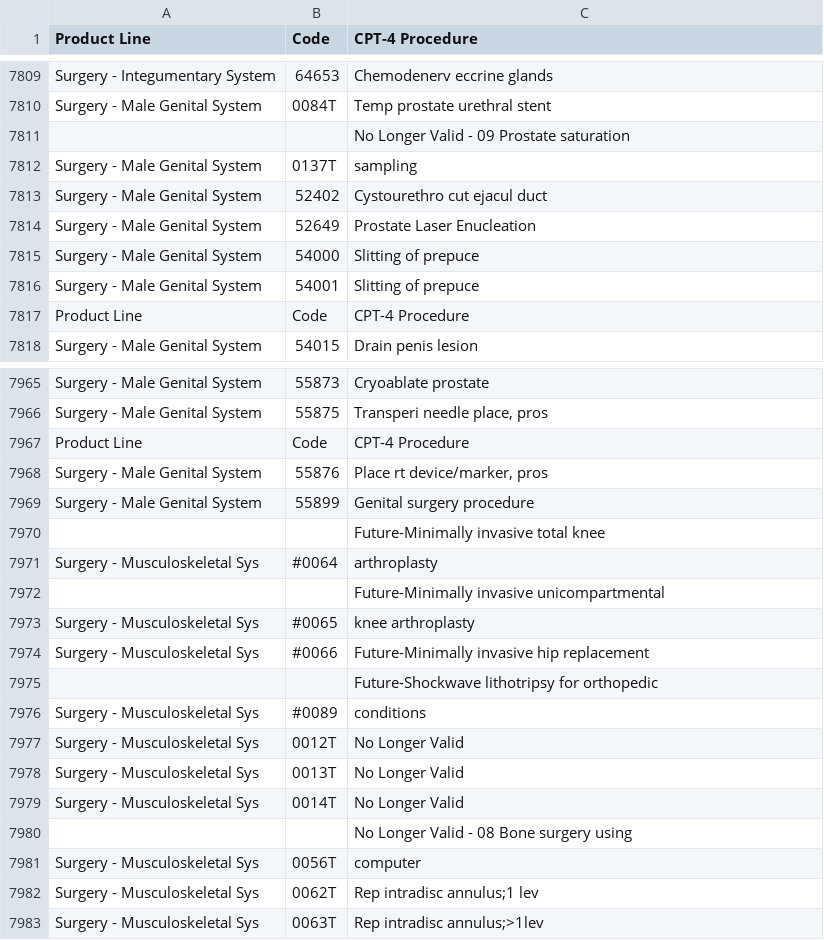
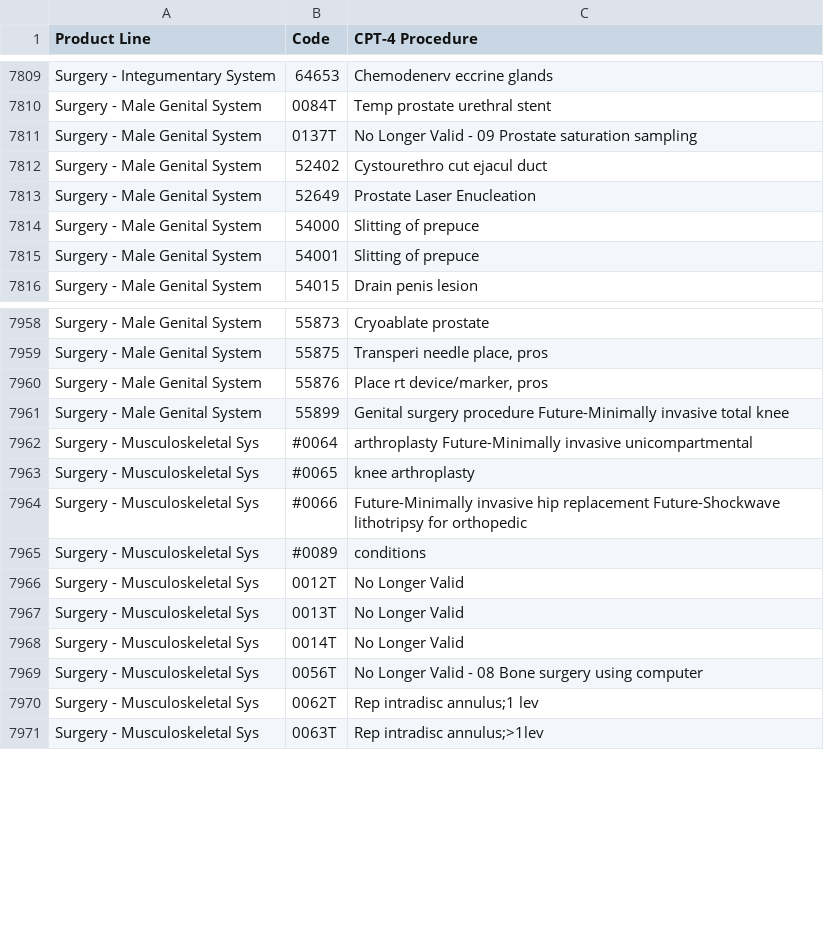
Before and after one commit to doolingdavid/synpuf, a CSV file: stoopid.csv, drawn as a sheet; only a part is shown, gaps mark what is left out; the diff covers the shown part only.

Commit message:
edits to stoopid.csv

```diff
--- a/stoopid.csv
+++ b/stoopid.csv
@@ -7810,4 +7810,3 @@ Surgery - Integumentary System ,64653 ,Chemodenerv eccrine glands
 Surgery - Male Genital System ,0084T ,Temp prostate urethral stent
-,,No Longer Valid - 09 Prostate saturation
-Surgery - Male Genital System ,0137T ,sampling
+Surgery - Male Genital System ,0137T ,No Longer Valid - 09 Prostate saturation sampling
 Surgery - Male Genital System ,52402 ,Cystourethro cut ejacul duct
@@ -7816,3 +7815,2 @@ Surgery - Male Genital System ,54000 ,Slitting of prepuce
 Surgery - Male Genital System ,54001 ,Slitting of prepuce
-Product Line ,Code ,CPT-4 Procedure
 Surgery - Male Genital System ,54015 ,Drain penis lesion
@@ -7966,11 +7959,7 @@ Surgery - Male Genital System ,55873 ,Cryoablate prostate
 Surgery - Male Genital System ,55875 ,"Transperi needle place, pros"
-Product Line ,Code ,CPT-4 Procedure
 Surgery - Male Genital System ,55876 ,"Place rt device/marker, pros"
-Surgery - Male Genital System ,55899 ,Genital surgery procedure
-,,Future-Minimally invasive total knee
-Surgery - Musculoskeletal Sys ,#0064 ,arthroplasty
-,,Future-Minimally invasive unicompartmental
+Surgery - Male Genital System ,55899 ,Genital surgery procedure Future-Minimally invasive total knee
+Surgery - Musculoskeletal Sys ,#0064 ,arthroplasty Future-Minimally invasive unicompartmental
 Surgery - Musculoskeletal Sys ,#0065 ,knee arthroplasty
-Surgery - Musculoskeletal Sys ,#0066 ,Future-Minimally invasive hip replacement
-,,Future-Shockwave lithotripsy for orthopedic
+Surgery - Musculoskeletal Sys ,#0066 ,Future-Minimally invasive hip replacement Future-Shockwave lithotripsy for orthopedic
 Surgery - Musculoskeletal Sys ,#0089 ,conditions
@@ -7979,4 +7968,3 @@ Surgery - Musculoskeletal Sys ,0013T ,No Longer Valid
 Surgery - Musculoskeletal Sys ,0014T ,No Longer Valid
-,,No Longer Valid - 08 Bone surgery using
-Surgery - Musculoskeletal Sys ,0056T ,computer
+Surgery - Musculoskeletal Sys ,0056T ,No Longer Valid - 08 Bone surgery using computer
 Surgery - Musculoskeletal Sys ,0062T ,Rep intradisc annulus;1 lev
```
Also changed, not shown: 5 removed rows elsewhere in this file.
